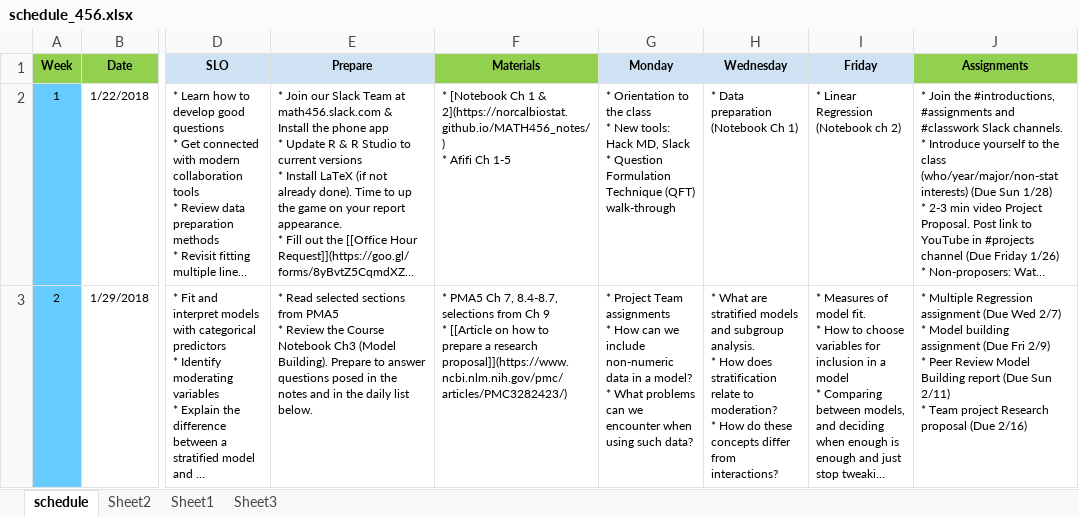
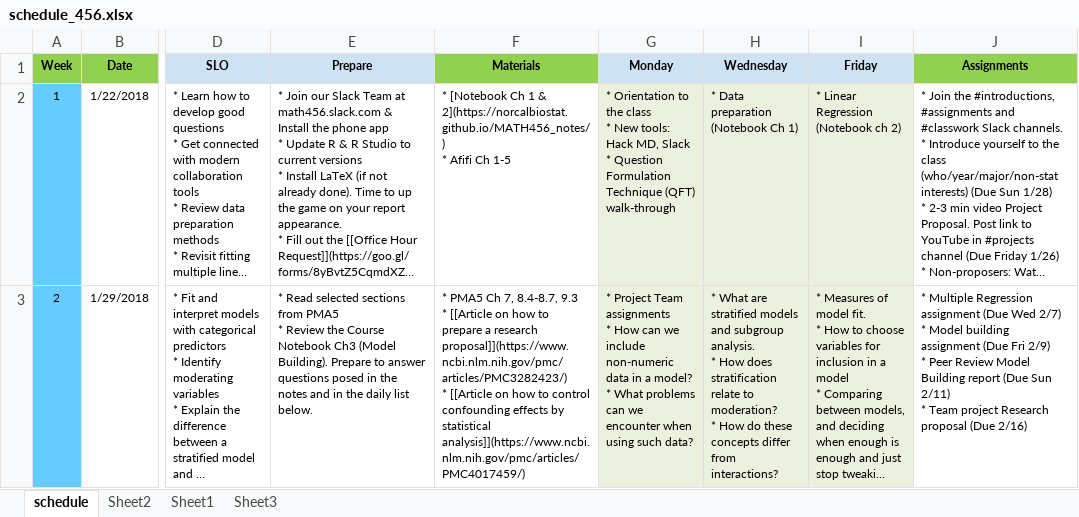
Before and after one commit to norcalbiostat/MATH456, an Excel workbook: schedule_456.xlsx, sheet schedule, drawn as a sheet; only a part is shown, gaps mark what is left out; long unchanged cells end in …; values as stored, in another font and other column widths than the file's, no borders; ↵ is a line break in a cell; the diff covers the shown part only; the diff names each change by its address in the sheet, - before the commit and + after, or states it on an @@ line.

Commit message:
adj schedule. rebuild wk 2 and 3

```diff
--- a/schedule_456.xlsx (sheet schedule)
+++ b/schedule_456.xlsx (sheet schedule)
-G2:I3 fill: none
+G2:I3 fill: #EBF1DE
-F3 (Materials): …7, 8.4-8.7, selections from Ch 9 ↵ * [[Article on how to prepare a research proposal]](https://www.ncbi.nlm.nih.gov/pmc/articles/PMC3282423/)
+F3 (Materials): …7, 8.4-8.7, 9.3 ↵ * [[Article on how to prepare a research proposal]](https://www.ncbi.nlm.nih.gov/pmc/articles/PMC3282423/) ↵ * [[Article on how to control confounding effects by statistical analysis]](https://www.ncbi.nlm.nih.gov/pmc/articles/PMC4017459/)
```
Also changed, not shown: 6 edited cells and cell formats elsewhere in this sheet, 3 other files.
